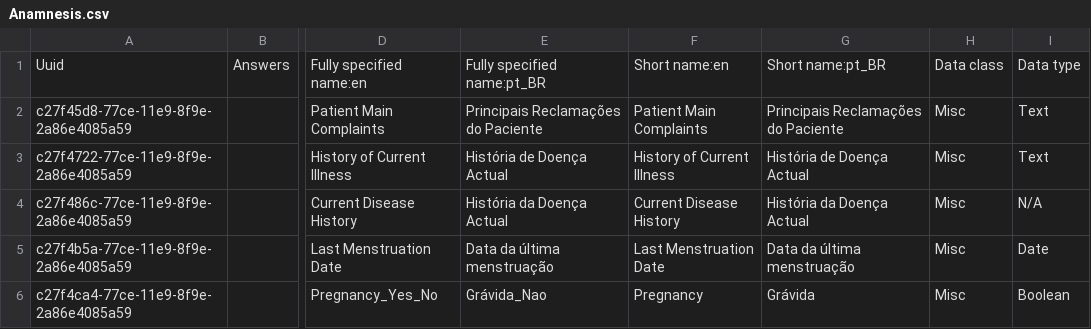
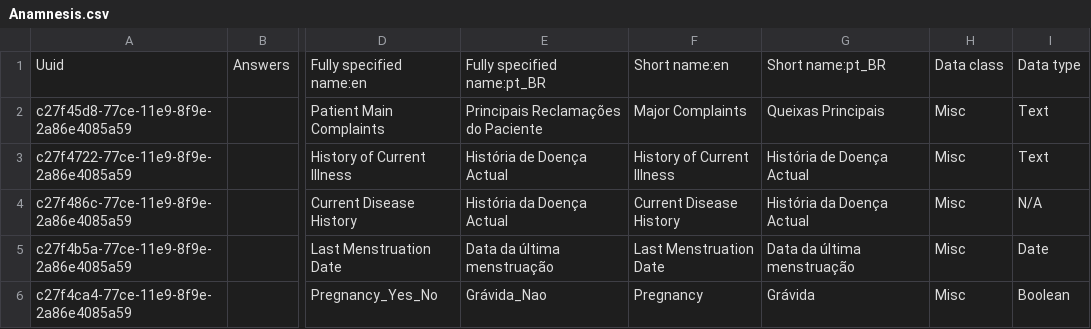
Before and after one commit to esaude/sesp-bahmni-metadata, a CSV file: configuration/concepts/Anamnesis.csv, drawn as a sheet; only a part is shown, gaps mark what is left out; the diff names each change by its address in the sheet, - before the commit and + after, or states it on an @@ line.

Commit message:
Sushant Patil | MPOC-327 Anamnesis Form

```diff
--- a/configuration/concepts/Anamnesis.csv
+++ b/configuration/concepts/Anamnesis.csv
-F2: Patient Main Complaints
+F2: Major Complaints
-G2: Principais Reclamações do Paciente
+G2: Queixas Principais
```
